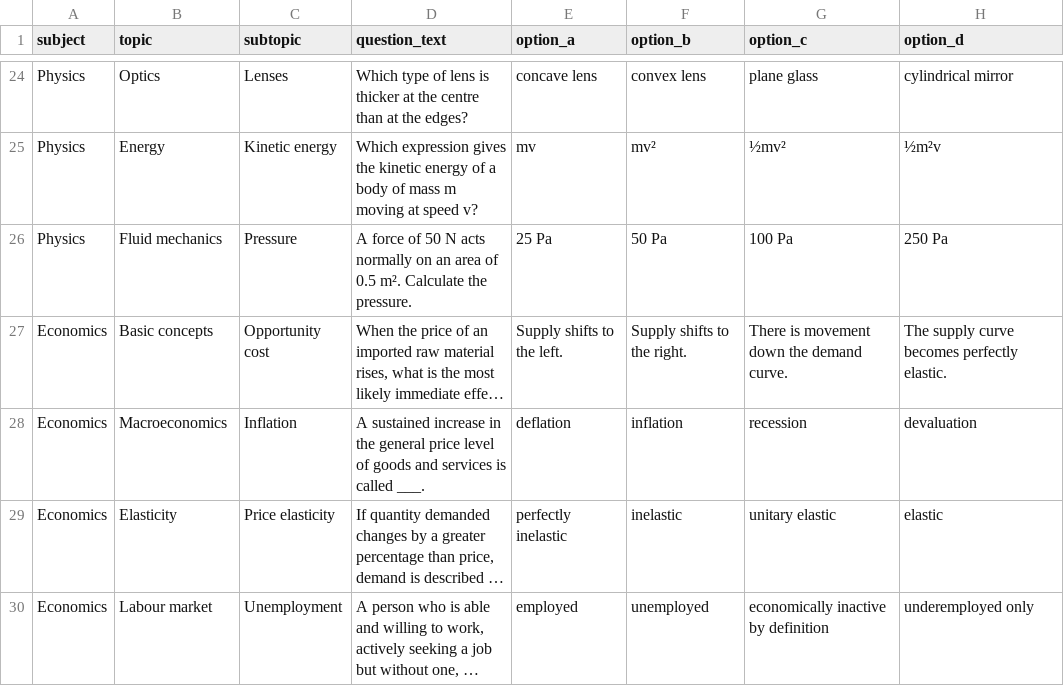
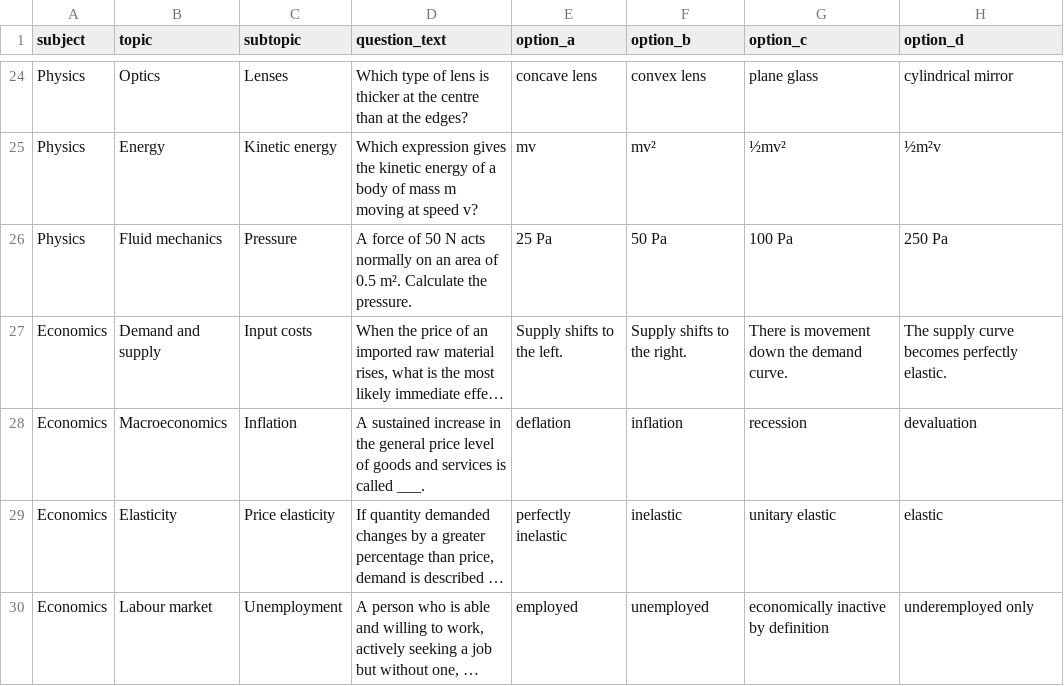
Before and after one commit to timmyjoe385-netizen/EDUKEN-CONSULT-, a CSV file: content/cbt/original-batch-18-40-questions.csv, drawn as a sheet; only a part is shown, gaps mark what is left out; long unchanged cells end in …; the diff names each change by its address in the sheet, - before the commit and + after, or states it on an @@ line.

Commit message:
Correct topic classification in CBT batch 18

```diff
--- a/content/cbt/original-batch-18-40-questions.csv
+++ b/content/cbt/original-batch-18-40-questions.csv
-B27 (topic): Basic concepts
+B27 (topic): Demand and supply
-C27 (subtopic): Opportunity cost
+C27 (subtopic): Input costs
```
